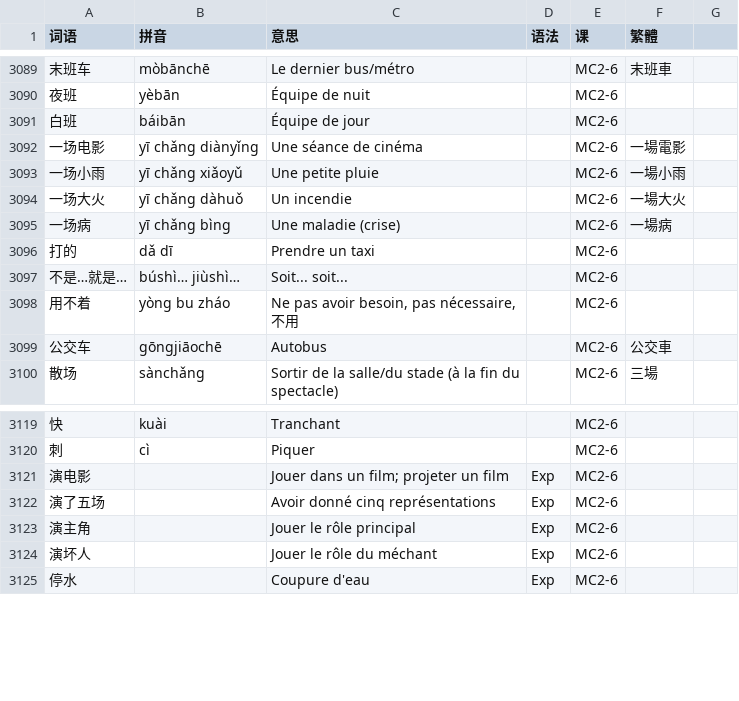
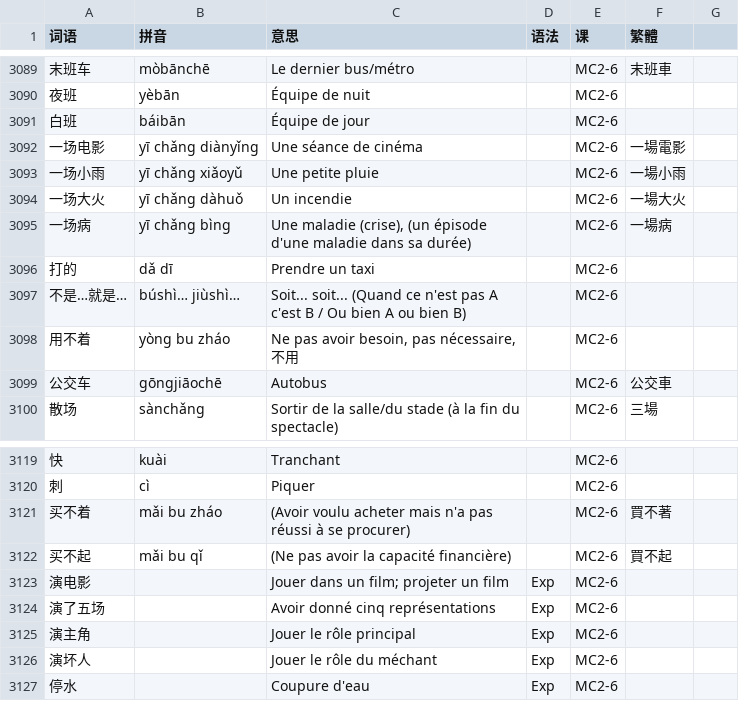
Before and after one commit to jdwebdev/chinois, a TSV file: tsv/NZH - 当代中文 课本.tsv, drawn as a sheet; only a part is shown, gaps mark what is left out; the diff names each change by its address in the sheet, - before the commit and + after, or states it on an @@ line.

Commit message:
MAJ

```diff
--- a/tsv/NZH - 当代中文 课本.tsv
+++ b/tsv/NZH - 当代中文 课本.tsv
-C3095 (意思): Une maladie (crise)
+C3095 (意思): Une maladie (crise), (un épisode d'une maladie dans sa durée)
-C3097 (意思): Soit... soit...
+C3097 (意思): Soit... soit... (Quand ce n'est pas A c'est B / Ou bien A ou bien B)
+row 3121: 买不着 | mǎi bu zháo | (Avoir voulu acheter mais n'a pas réussi à se procurer) |  | MC2-6 | 買不著
+row 3122: 买不起 | mǎi bu qǐ | (Ne pas avoir la capacité financière) |  | MC2-6 | 買不起
```
